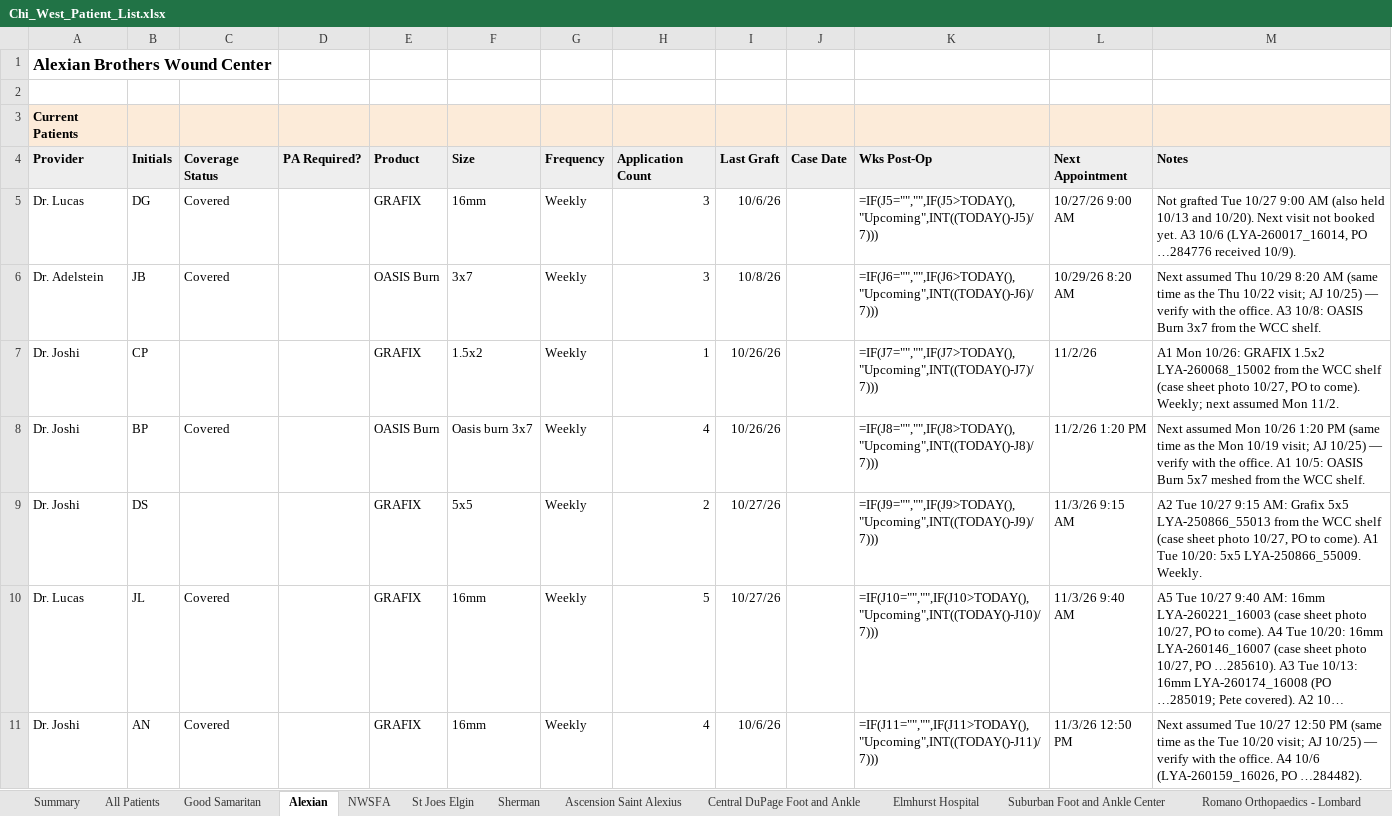
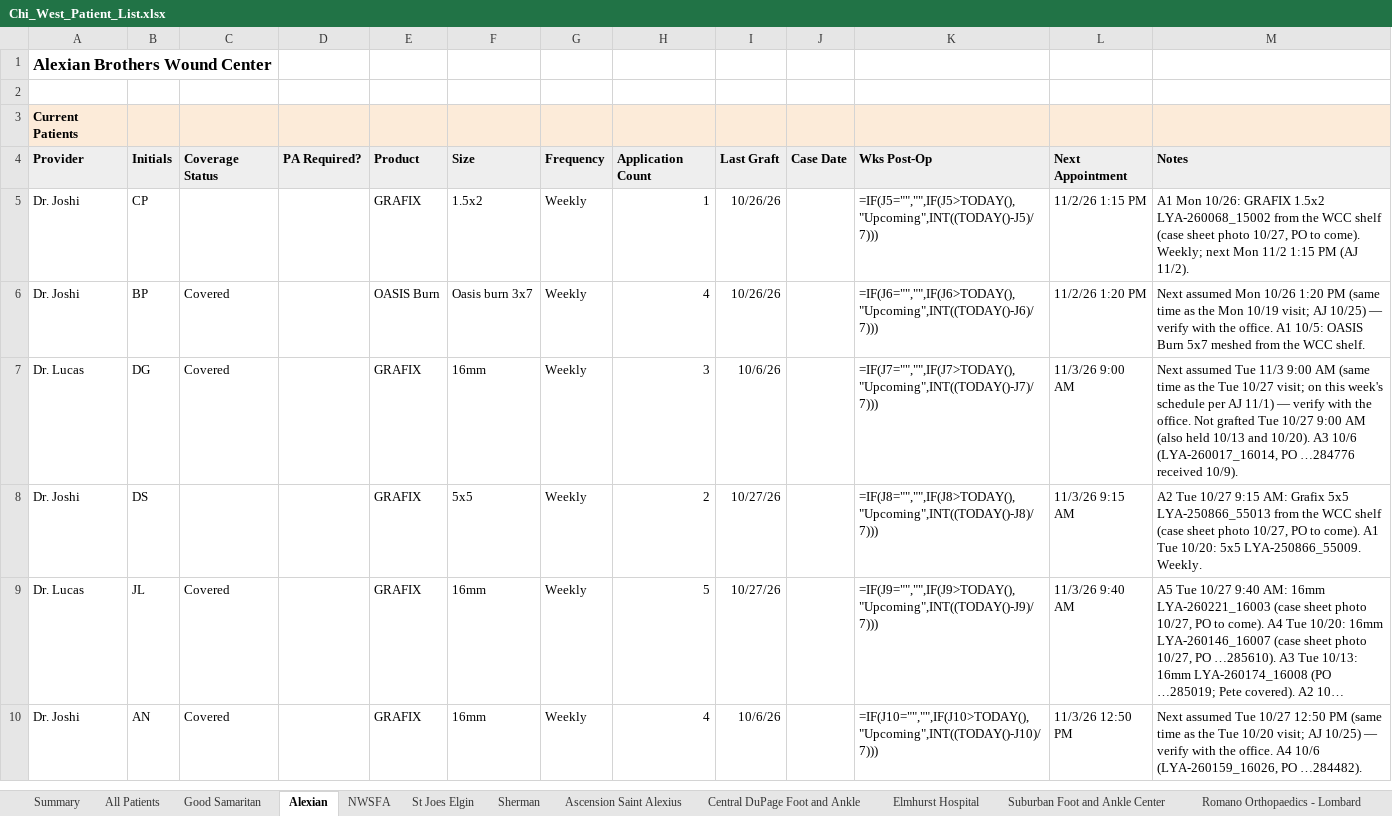
Before and after one commit to ajpeterson113/Graft-Tracker, an Excel workbook: Chi_West_Patient_List.xlsx, sheet Alexian, drawn as a sheet; only a part is shown; long unchanged cells end in …; values as stored, in another font and other column widths than the file's, no borders; formulas without a stored value are shown as written; removed rows and columns are numbered as before the commit, all else as after; the diff covers the shown part only; the diff names each change by its address in the sheet, - before the commit and + after, or states it on an @@ line.

```diff
--- a/Chi_West_Patient_List.xlsx (sheet Alexian)
+++ b/Chi_West_Patient_List.xlsx (sheet Alexian)
-row 5: Dr. Lucas | DG | Covered |  | GRAFIX | 16mm | Weekly | 3 | 10/6/26 |  | =IF(J5="","",IF(J5>TODAY(),"Upcoming",INT((TODAY()-J5)/7))) | 10/27/26 9:00 AM | Not grafted Tue 10/27 9:00 AM (also held 10/13 and 10/20). Next visit not booked yet. A3 10/6 (LYA-260017_16014, PO …284776 received 10/9).
-row 6: Dr. Adelstein | JB | Covered |  | OASIS Burn | 3x7 | Weekly | 3 | 10/8/26 |  | =IF(J6="","",IF(J6>TODAY(),"Upcoming",INT((TODAY()-J6)/7))) | 10/29/26 8:20 AM | Next assumed Thu 10/29 8:20 AM (same time as the Thu 10/22 visit; AJ 10/25) — verify with the office. A3 10/8: OASIS Burn 3x7 from the WCC shelf.
-K5: =IF(J7="","",IF(J7>TODAY(),"Upcoming",INT((TODAY()-J7)/7)))
+K5: =IF(J5="","",IF(J5>TODAY(),"Upcoming",INT((TODAY()-J5)/7)))
-L5: 11/2/26
+L5: 11/2/26 1:15 PM
-M5: …Weekly; next assumed Mon 11/2.
+M5: …Weekly; next Mon 11/2 1:15 PM (AJ 11/2).
-K6: =IF(J8="","",IF(J8>TODAY(),"Upcoming",INT((TODAY()-J8)/7)))
+K6: =IF(J6="","",IF(J6>TODAY(),"Upcoming",INT((TODAY()-J6)/7)))
+row 7: Dr. Lucas | DG | Covered |  | GRAFIX | 16mm | Weekly | 3 | 10/6/26 |  | =IF(J7="","",IF(J7>TODAY(),"Upcoming",INT((TODAY()-J7)/7))) | 11/3/26 9:00 AM | Next assumed Tue 11/3 9:00 AM (same time as the Tue 10/27 visit; on this week's schedule per AJ 11/1) — verify with the office. Not grafted Tue 10/27 9:00 AM (also held 10/13 and 10/20). A3 10/6 (LYA-260017_16014, PO …284776 received 10/9).
-K8: =IF(J9="","",IF(J9>TODAY(),"Upcoming",INT((TODAY()-J9)/7)))
+K8: =IF(J8="","",IF(J8>TODAY(),"Upcoming",INT((TODAY()-J8)/7)))
-K9: =IF(J10="","",IF(J10>TODAY(),"Upcoming",INT((TODAY()-J10)/7)))
+K9: =IF(J9="","",IF(J9>TODAY(),"Upcoming",INT((TODAY()-J9)/7)))
-K10: =IF(J11="","",IF(J11>TODAY(),"Upcoming",INT((TODAY()-J11)/7)))
+K10: =IF(J10="","",IF(J10>TODAY(),"Upcoming",INT((TODAY()-J10)/7)))
```
Also changed, not shown: 3 added rows, 1 removed row and 27 edited cells elsewhere in this sheet, sheet Follow-ups, sheet All Patients, sheet Good Samaritan, sheet St Joes Elgin, sheet NWSFA, sheet Day Notes, 1 more sheet, Graft_Tracker_BIOT_Chicago_West.xlsx, 20 other files.
